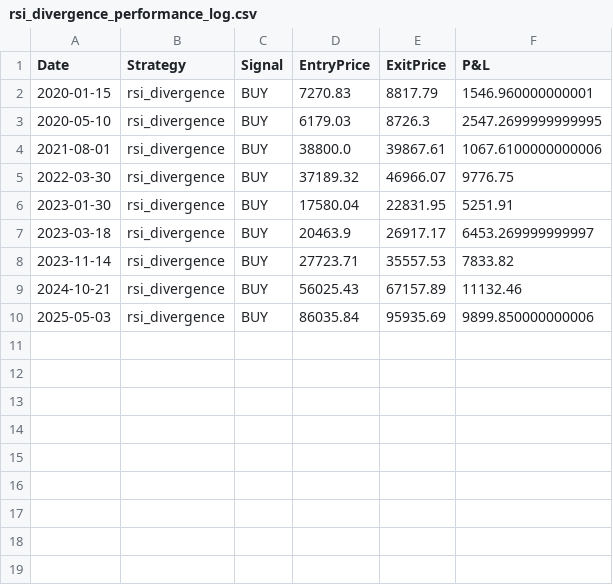
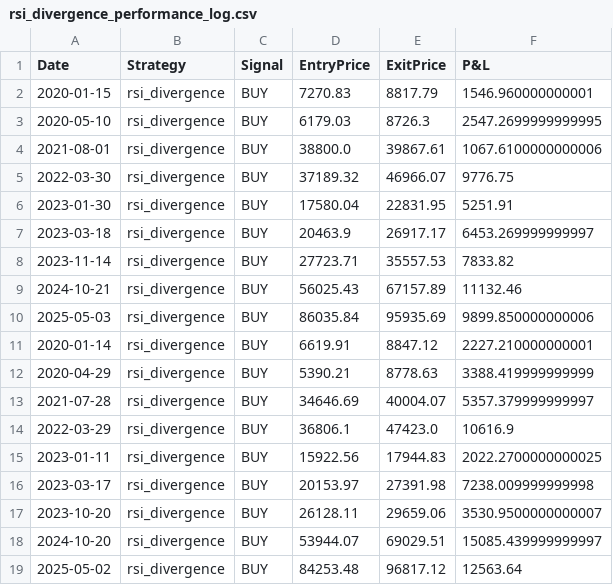
Before and after one commit to Fuel2Fi/dashboard-ui, a CSV file: cme_futures_bot/rsi_divergence_performance_log.csv, drawn as a sheet.

```diff
--- a/cme_futures_bot/rsi_divergence_performance_log.csv
+++ b/cme_futures_bot/rsi_divergence_performance_log.csv
@@ -10 +10,10 @@ Date,Strategy,Signal,EntryPrice,ExitPrice,P&L
 2025-05-03,rsi_divergence,BUY,86035.84,95935.69,9899.850000000006
+2020-01-14,rsi_divergence,BUY,6619.91,8847.12,2227.210000000001
+2020-04-29,rsi_divergence,BUY,5390.21,8778.63,3388.419999999999
+2021-07-28,rsi_divergence,BUY,34646.69,40004.07,5357.379999999997
+2022-03-29,rsi_divergence,BUY,36806.1,47423.0,10616.9
+2023-01-11,rsi_divergence,BUY,15922.56,17944.83,2022.2700000000025
+2023-03-17,rsi_divergence,BUY,20153.97,27391.98,7238.009999999998
+2023-10-20,rsi_divergence,BUY,26128.11,29659.06,3530.9500000000007
+2024-10-20,rsi_divergence,BUY,53944.07,69029.51,15085.439999999997
+2025-05-02,rsi_divergence,BUY,84253.48,96817.12,12563.64
```
Also changed, not shown: cme_futures_bot/gaussian_macd_performance_log.csv, cme_futures_bot/mean_reversion_performance_log.csv, 12 other files.
